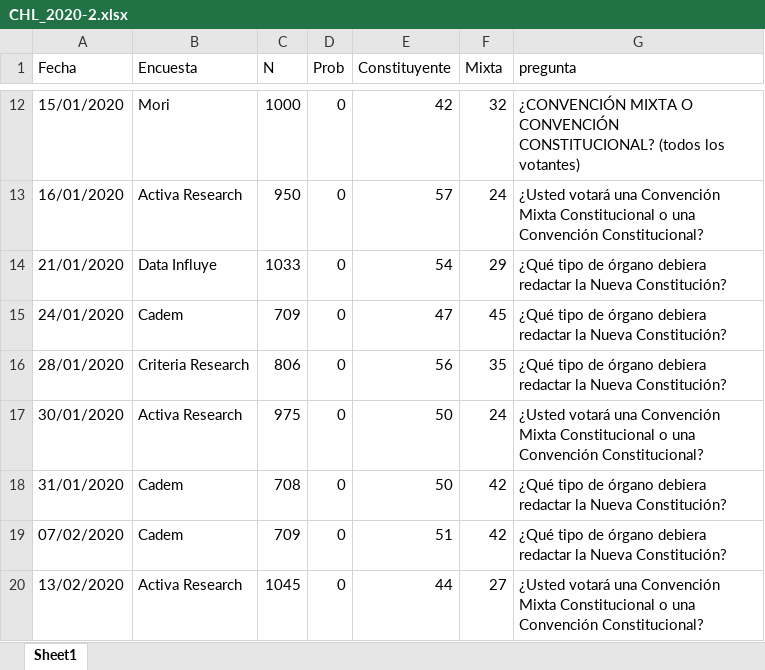
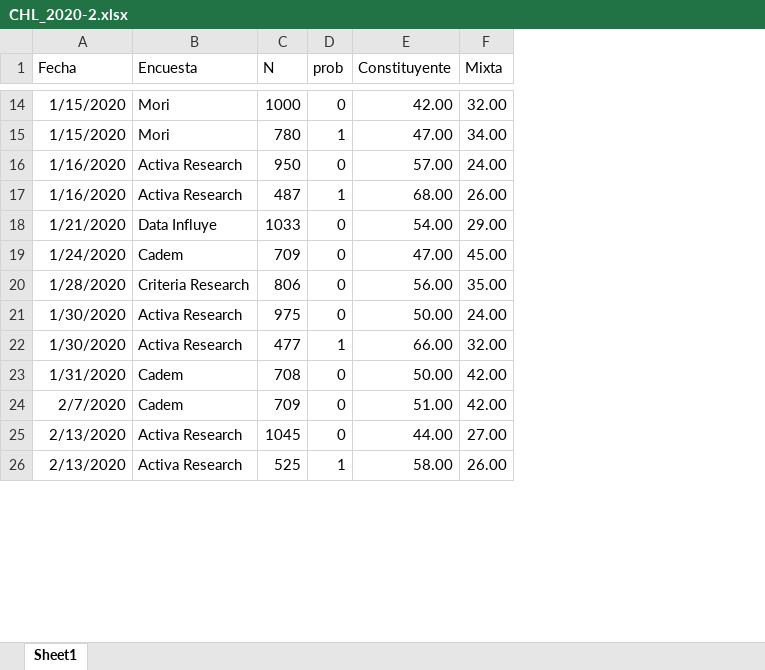
Before and after one commit to tresquintos/tresquintos.github.io, an Excel workbook: files/polls/CHL_2020-2.xlsx, sheet Sheet1, drawn as a sheet; only a part is shown, gaps mark what is left out; values as stored, in another font and other column widths than the file's, no borders; removed rows and columns are numbered as before the commit, all else as after; the diff covers the shown part only; the diff names each change by its address in the sheet, - before the commit and + after, or states it on an @@ line.

```diff
--- a/files/polls/CHL_2020-2.xlsx (sheet Sheet1)
+++ b/files/polls/CHL_2020-2.xlsx (sheet Sheet1)
-column G (pregunta), rows 12-20: ¿CONVENCIÓN MIXTA O CONVENCIÓN CONSTITUCIONAL? (todos los votantes) | ¿Usted votará una Convención Mixta Constitucional o una Convención Constitucional? | ¿Qué tipo de órgano debiera redactar la Nueva Constitución? | ¿Qué tipo de órgano debiera redactar la Nueva Constitución? | ¿Qué tipo de órgano debiera redactar la Nueva Constitución? | ¿Usted votará una Convención Mixta Constitucional o una Convención Constitucional? | ¿Qué tipo de órgano debiera redactar la Nueva Constitución? | ¿Qué tipo de órgano debiera redactar la Nueva Constitución? | ¿Usted votará una Convención Mixta Constitucional o una Convención Constitucional?
-D1: Prob
+D1: prob
-A14 (Fecha): 15/01/2020
+A14 (Fecha): 1/15/2020
-E14 (Constituyente): 42
+E14 (Constituyente): 42.00
-F14 (Mixta): 32
+F14 (Mixta): 32.00
+row 15: 1/15/2020 | Mori | 780 | 1 | 47.00 | 34.00
-A16 (Fecha): 16/01/2020
+A16 (Fecha): 1/16/2020
-E16 (Constituyente): 57
+E16 (Constituyente): 57.00
-F16 (Mixta): 24
+F16 (Mixta): 24.00
+row 17: 1/16/2020 | Activa Research | 487 | 1 | 68.00 | 26.00
-A18 (Fecha): 21/01/2020
+A18 (Fecha): 1/21/2020
-E18 (Constituyente): 54
+E18 (Constituyente): 54.00
-F18 (Mixta): 29
+F18 (Mixta): 29.00
-A19 (Fecha): 24/01/2020
+A19 (Fecha): 1/24/2020
-E19 (Constituyente): 47
+E19 (Constituyente): 47.00
-F19 (Mixta): 45
+F19 (Mixta): 45.00
-A20 (Fecha): 28/01/2020
+A20 (Fecha): 1/28/2020
-E20 (Constituyente): 56
+E20 (Constituyente): 56.00
-F20 (Mixta): 35
+F20 (Mixta): 35.00
-A21 (Fecha): 30/01/2020
+A21 (Fecha): 1/30/2020
-E21 (Constituyente): 50
+E21 (Constituyente): 50.00
-F21 (Mixta): 24
+F21 (Mixta): 24.00
+row 22: 1/30/2020 | Activa Research | 477 | 1 | 66.00 | 32.00
-A23 (Fecha): 31/01/2020
+A23 (Fecha): 1/31/2020
-E23 (Constituyente): 50
+E23 (Constituyente): 50.00
-F23:F24 (Mixta): 42
+F23:F24 (Mixta): 42.00
-A24 (Fecha): 07/02/2020
+A24 (Fecha): 2/7/2020
-E24 (Constituyente): 51
+E24 (Constituyente): 51.00
-A25 (Fecha): 13/02/2020
+A25 (Fecha): 2/13/2020
-E25 (Constituyente): 44
+E25 (Constituyente): 44.00
-F25 (Mixta): 27
+F25 (Mixta): 27.00
+row 26: 2/13/2020 | Activa Research | 525 | 1 | 58.00 | 26.00
```
Also changed, not shown: 15 added rows, 1 removed row and 102 edited cells elsewhere in this sheet, files/polls/CHL_2020-1.xlsx, files/polls/CHL_2020-3.xlsx, 5 other files.
